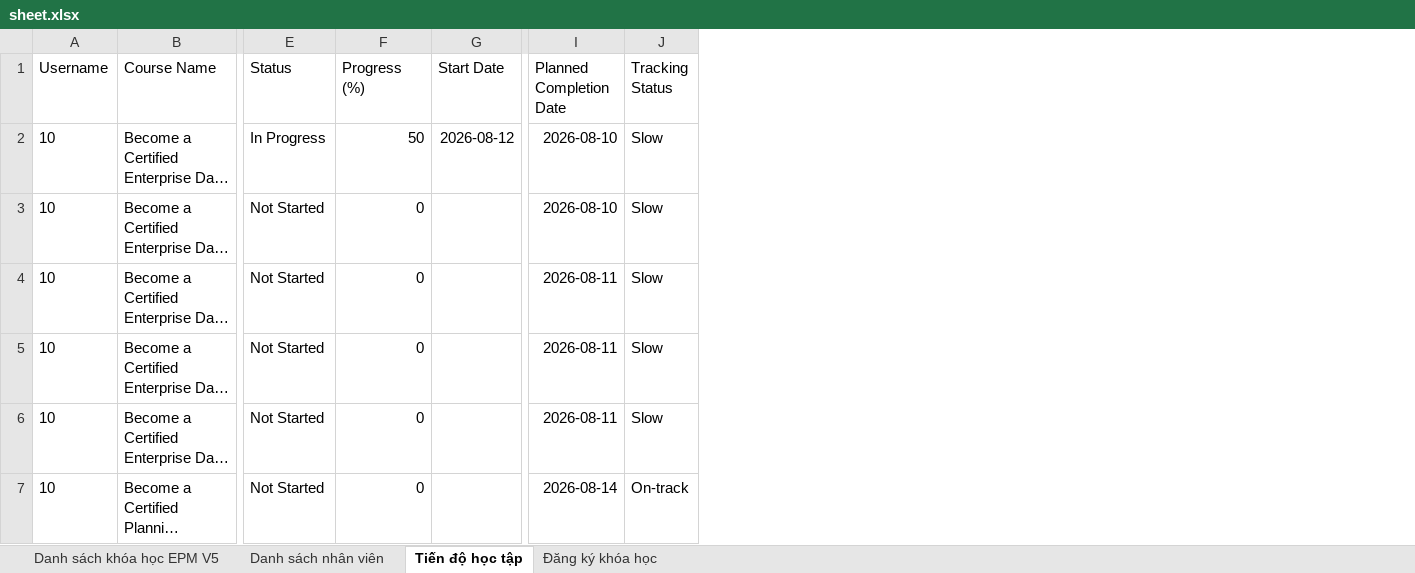
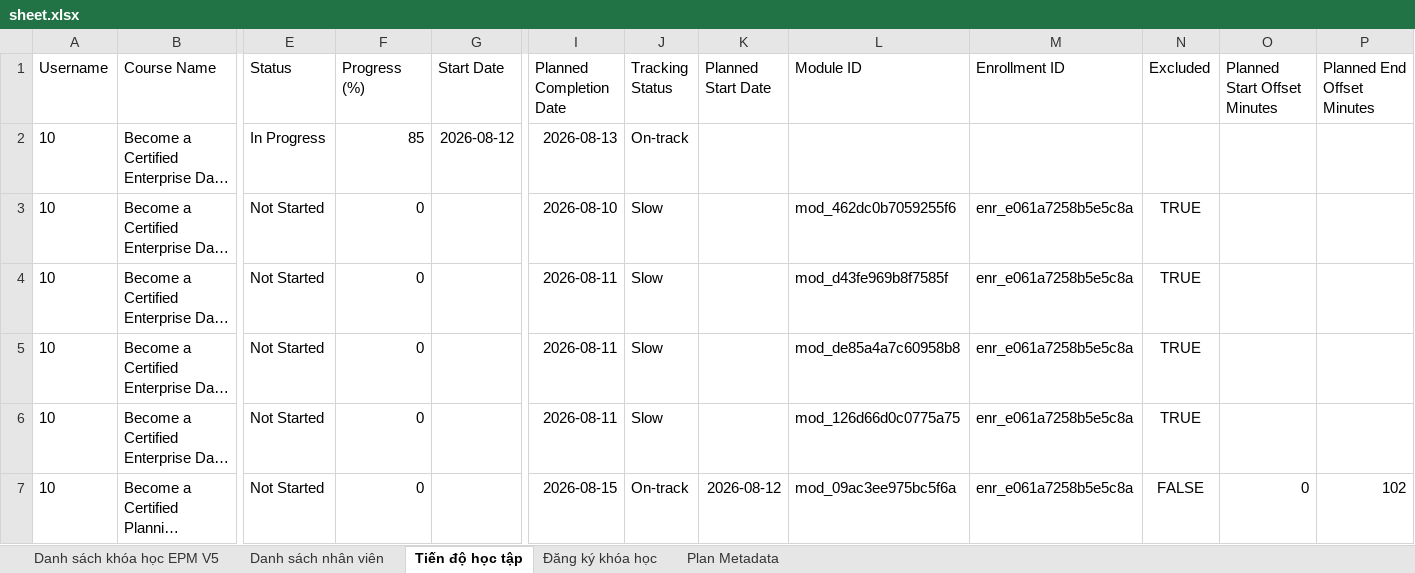
Before and after one commit to kenngommo/office-courses-management, an Excel workbook: sheet.xlsx, sheet Tiến độ học tập, drawn as a sheet; only a part is shown, gaps mark what is left out; long unchanged cells end in …; values as stored, in another font and other column widths than the file's, no borders; the diff covers the shown part only; the diff names each change by its address in the sheet, - before the commit and + after, or states it on an @@ line.

```diff
--- a/sheet.xlsx (sheet Tiến độ học tập)
+++ b/sheet.xlsx (sheet Tiến độ học tập)
+sheet tab: Plan Metadata
+column K (Planned Start Date), row 7: 2026-08-12
+column L (Module ID), rows 3-7: mod_462dc0b7059255f6 | mod_d43fe969b8f7585f | mod_de85a4a7c60958b8 | mod_126d66d0c0775a75 | mod_09ac3ee975bc5f6a
+column M (Enrollment ID), rows 3-7: all enr_e061a7258b5e5c8a
+column N (Excluded), rows 3-7: TRUE | TRUE | TRUE | TRUE | FALSE
+column O (Planned Start Offset Minutes), row 7: 0
+column P (Planned End Offset Minutes), row 7: 102
-F2 (Progress (%)): 50
+F2 (Progress (%)): 85
-I2 (Planned Completion Date): 2026-08-10
+I2 (Planned Completion Date): 2026-08-13
-J2 (Tracking Status): Slow
+J2 (Tracking Status): On-track
-I7 (Planned Completion Date): 2026-08-14
+I7 (Planned Completion Date): 2026-08-15
```
Also changed, not shown: 13 edited cells elsewhere in this sheet, sheet Danh sách khóa học EPM V5, sheet Đăng ký khóa học, 9 other files.
